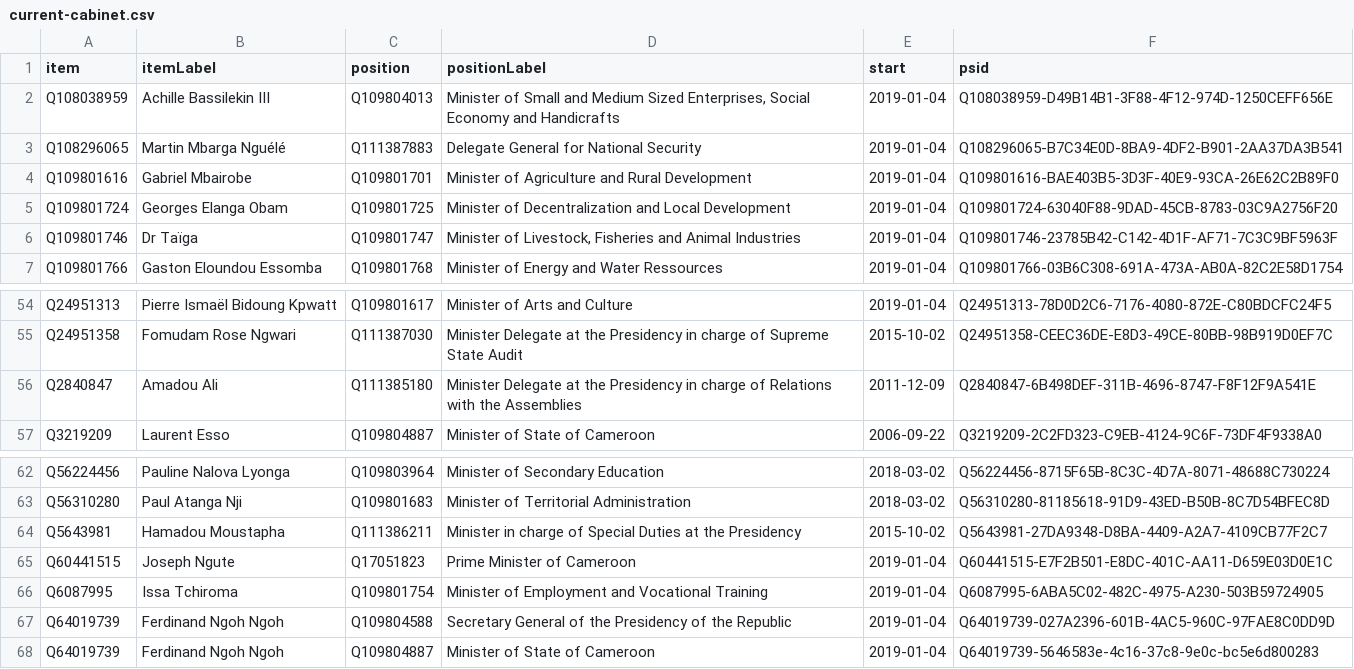
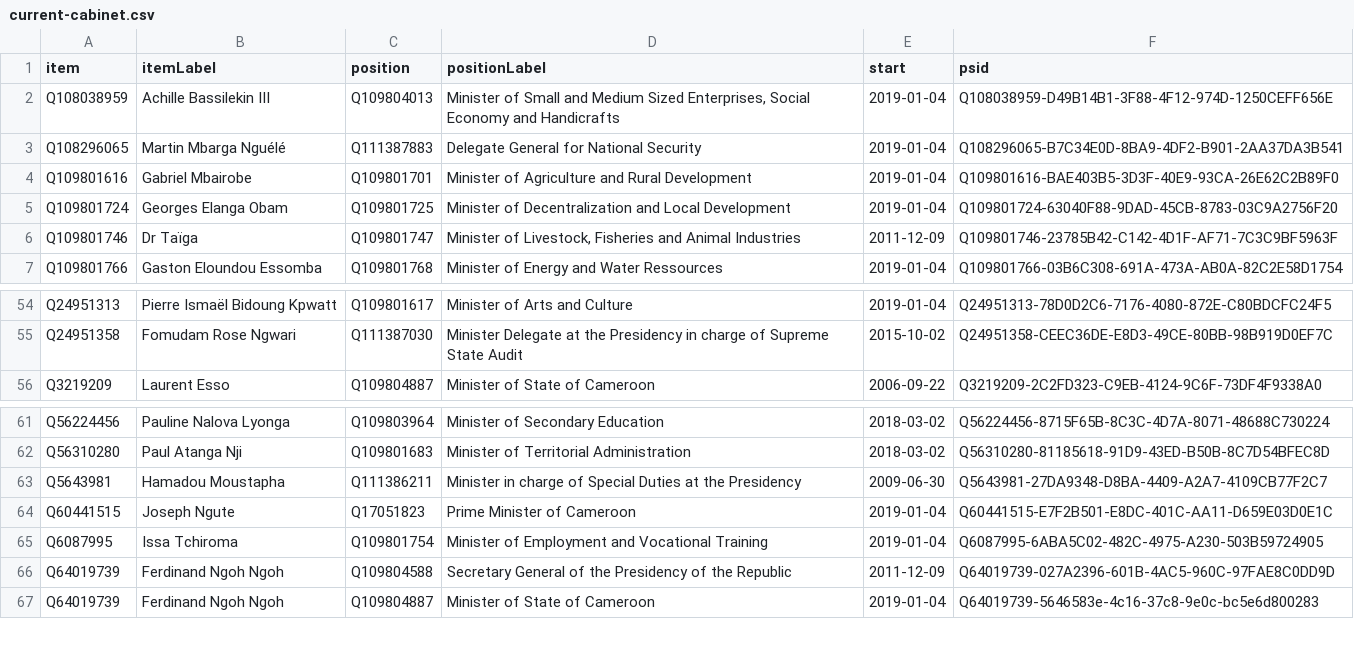
Before and after one commit to every-politician-scrapers/cameroon, a CSV file: wikidata/results/current-cabinet.csv, drawn as a sheet; only a part is shown, gaps mark what is left out; the diff covers the shown part only.

```diff
--- a/wikidata/results/current-cabinet.csv
+++ b/wikidata/results/current-cabinet.csv
@@ -5,3 +5,3 @@ Q109801616,Gabriel Mbairobe,Q109801701,Minister of Agriculture and Rural Develop
 Q109801724,Georges Elanga Obam,Q109801725,Minister of Decentralization and Local Development,2019-01-04,Q109801724-63040F88-9DAD-45CB-8783-03C9A2756F20
-Q109801746,Dr Taïga,Q109801747,"Minister of Livestock, Fisheries and Animal Industries",2019-01-04,Q109801746-23785B42-C142-4D1F-AF71-7C3C9BF5963F
+Q109801746,Dr Taïga,Q109801747,"Minister of Livestock, Fisheries and Animal Industries",2011-12-09,Q109801746-23785B42-C142-4D1F-AF71-7C3C9BF5963F
 Q109801766,Gaston Eloundou Essomba,Q109801768,Minister of Energy and Water Ressources,2019-01-04,Q109801766-03B6C308-691A-473A-AB0A-82C2E58D1754
@@ -55,3 +55,2 @@ Q24951313,Pierre Ismaël Bidoung Kpwatt,Q109801617,Minister of Arts and Culture,
 Q24951358,Fomudam Rose Ngwari,Q111387030,Minister Delegate at the Presidency in charge of Supreme State Audit,2015-10-02,Q24951358-CEEC36DE-E8D3-49CE-80BB-98B919D0EF7C
-Q2840847,Amadou Ali,Q111385180,Minister Delegate at the Presidency in charge of Relations with the Assemblies,2011-12-09,Q2840847-6B498DEF-311B-4696-8747-F8F12F9A541E
 Q3219209,Laurent Esso,Q109804887,Minister of State of Cameroon,2006-09-22,Q3219209-2C2FD323-C9EB-4124-9C6F-73DF4F9338A0
@@ -63,6 +62,6 @@ Q56224456,Pauline Nalova Lyonga,Q109803964,Minister of Secondary Education,2018-
 Q56310280,Paul Atanga Nji,Q109801683,Minister of Territorial Administration,2018-03-02,Q56310280-81185618-91D9-43ED-B50B-8C7D54BFEC8D
-Q5643981,Hamadou Moustapha,Q111386211,Minister in charge of Special Duties at the Presidency,2015-10-02,Q5643981-27DA9348-D8BA-4409-A2A7-4109CB77F2C7
+Q5643981,Hamadou Moustapha,Q111386211,Minister in charge of Special Duties at the Presidency,2009-06-30,Q5643981-27DA9348-D8BA-4409-A2A7-4109CB77F2C7
 Q60441515,Joseph Ngute,Q17051823,Prime Minister of Cameroon,2019-01-04,Q60441515-E7F2B501-E8DC-401C-AA11-D659E03D0E1C
 Q6087995,Issa Tchiroma,Q109801754,Minister of Employment and Vocational Training,2019-01-04,Q6087995-6ABA5C02-482C-4975-A230-503B59724905
-Q64019739,Ferdinand Ngoh Ngoh,Q109804588,Secretary General of the Presidency of the Republic,2019-01-04,Q64019739-027A2396-601B-4AC5-960C-97FAE8C0DD9D
+Q64019739,Ferdinand Ngoh Ngoh,Q109804588,Secretary General of the Presidency of the Republic,2011-12-09,Q64019739-027A2396-601B-4AC5-960C-97FAE8C0DD9D
 Q64019739,Ferdinand Ngoh Ngoh,Q109804887,Minister of State of Cameroon,2019-01-04,Q64019739-5646583e-4c16-37c8-9e0c-bc5e6d800283
```
Also changed, not shown: 17 edited cells elsewhere in this file.
